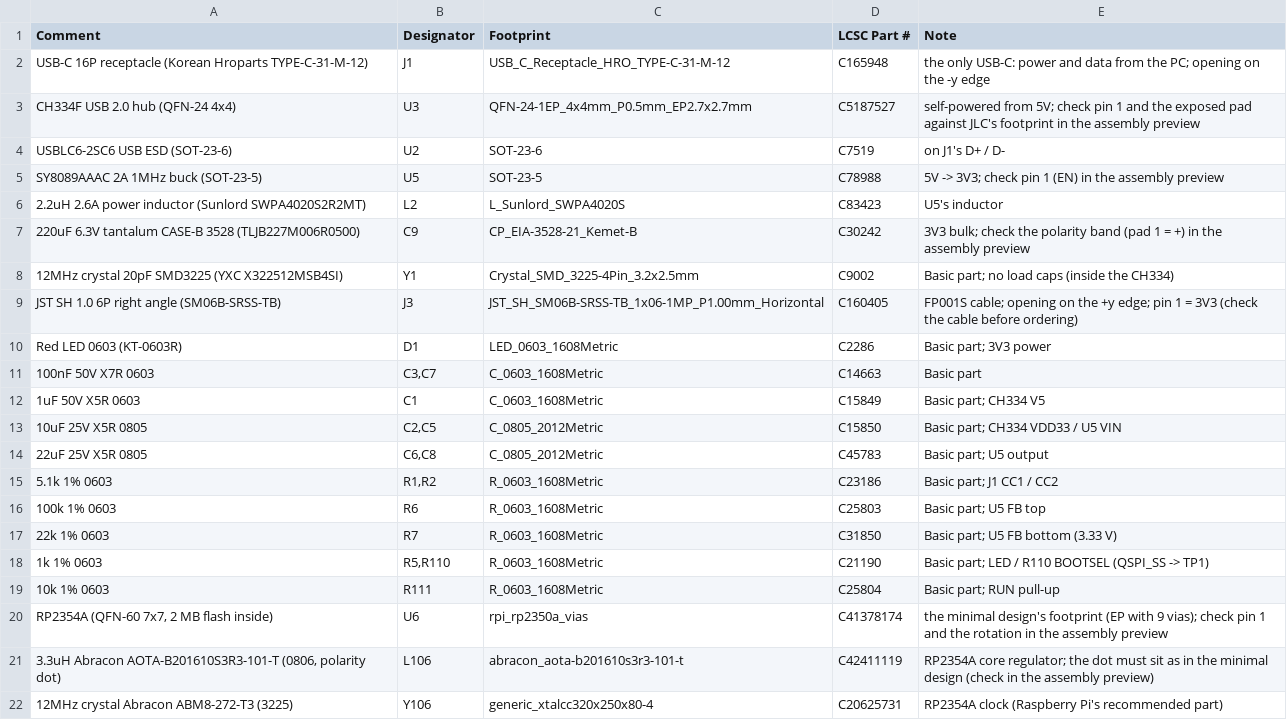
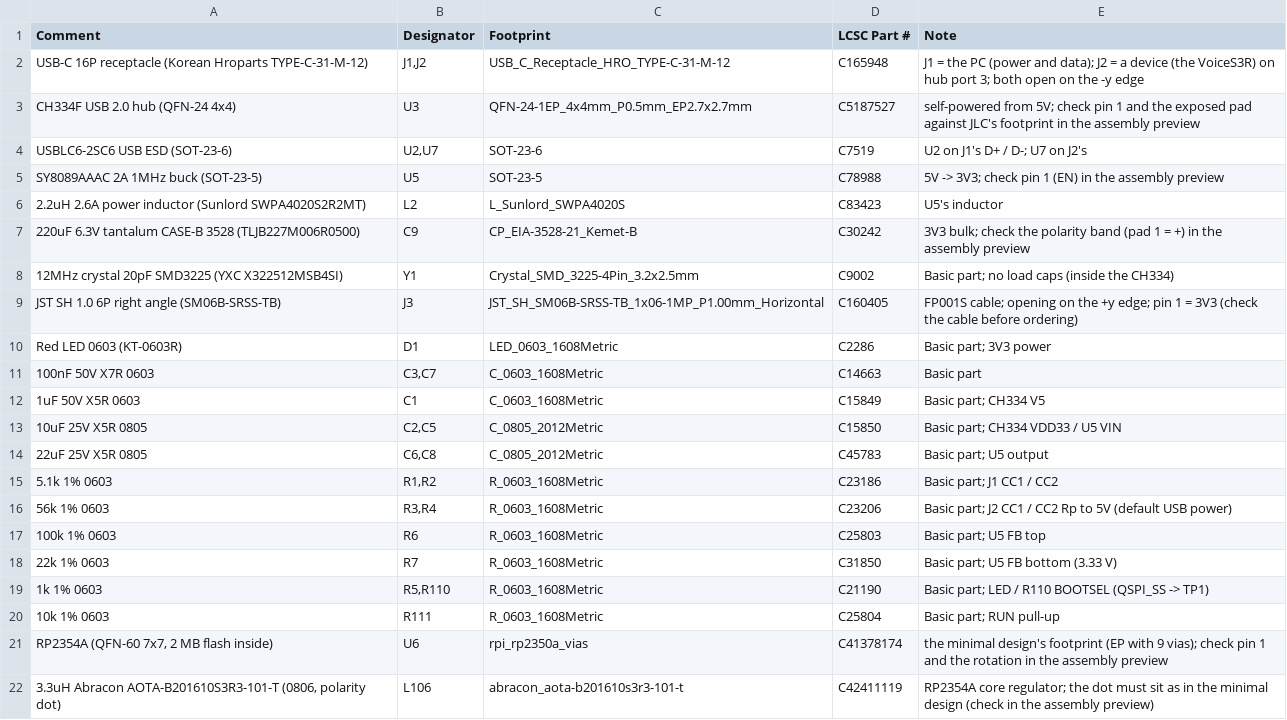
Before and after one commit to ippoan/vein-base, a CSV file: pcb/fp001s_test_board/jlc_bom.csv, drawn as a sheet; only a part is shown; the shorter side is filled out with more unchanged rows.

```diff
--- a/pcb/fp001s_test_board/jlc_bom.csv
+++ b/pcb/fp001s_test_board/jlc_bom.csv
@@ -1,5 +1,5 @@
 Comment,Designator,Footprint,LCSC Part #,Note
-"USB-C 16P receptacle (Korean Hroparts TYPE-C-31-M-12)",J1,USB_C_Receptacle_HRO_TYPE-C-31-M-12,C165948,the only USB-C: power and data from the PC; opening on the -y edge
+"USB-C 16P receptacle (Korean Hroparts TYPE-C-31-M-12)","J1,J2",USB_C_Receptacle_HRO_TYPE-C-31-M-12,C165948,J1 = the PC (power and data); J2 = a device (the VoiceS3R) on hub port 3; both open on the -y edge
 "CH334F USB 2.0 hub (QFN-24 4x4)",U3,QFN-24-1EP_4x4mm_P0.5mm_EP2.7x2.7mm,C5187527,self-powered from 5V; check pin 1 and the exposed pad against JLC's footprint in the assembly preview
-"USBLC6-2SC6 USB ESD (SOT-23-6)",U2,SOT-23-6,C7519,on J1's D+ / D-
+"USBLC6-2SC6 USB ESD (SOT-23-6)","U2,U7",SOT-23-6,C7519,U2 on J1's D+ / D-; U7 on J2's
 "SY8089AAAC 2A 1MHz buck (SOT-23-5)",U5,SOT-23-5,C78988,5V -> 3V3; check pin 1 (EN) in the assembly preview
@@ -15,2 +15,3 @@ Comment,Designator,Footprint,LCSC Part #,Note
 "5.1k 1% 0603","R1,R2",R_0603_1608Metric,C23186,Basic part; J1 CC1 / CC2
+"56k 1% 0603","R3,R4",R_0603_1608Metric,C23206,Basic part; J2 CC1 / CC2 Rp to 5V (default USB power)
 "100k 1% 0603",R6,R_0603_1608Metric,C25803,Basic part; U5 FB top
```
Also changed, not shown: 5 other files.
